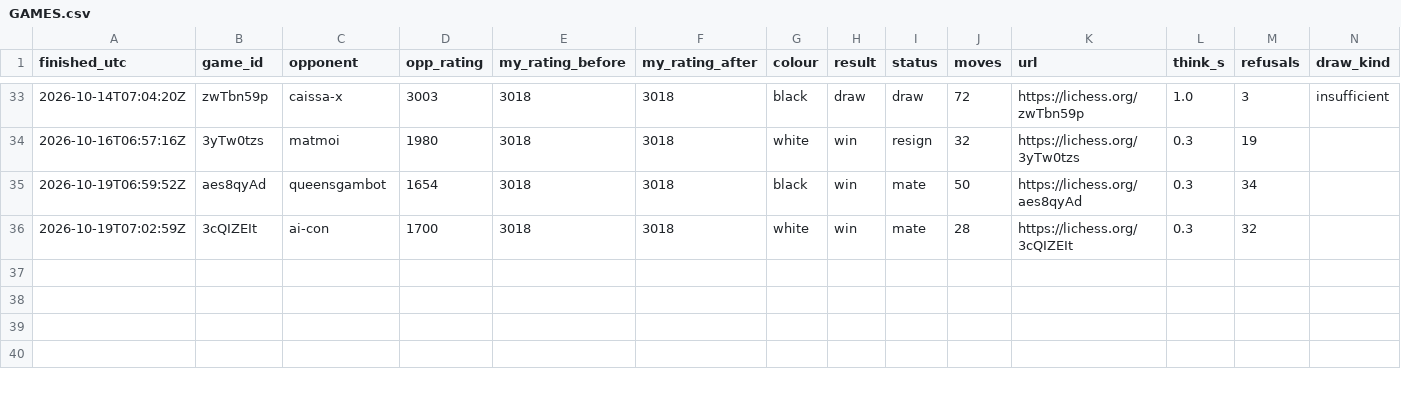
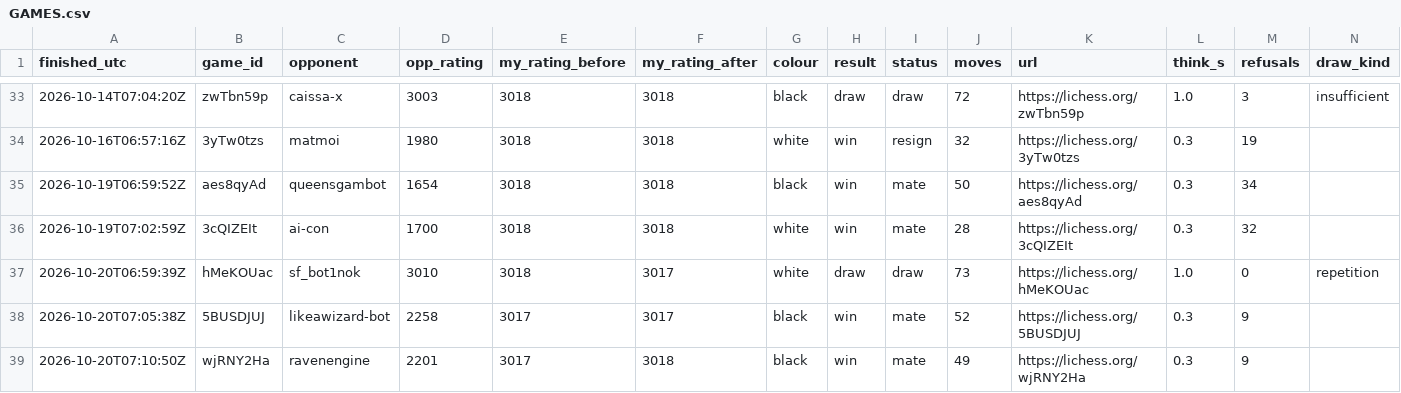
Before and after one commit to triton-xxix/proteus-lab, a CSV file: games/lichess/GAMES.csv, drawn as a sheet; only a part is shown, gaps mark what is left out.

Commit message:
morning chess 2026-10-20: 3 games, +2 =1, blitz 3018

```diff
--- a/games/lichess/GAMES.csv
+++ b/games/lichess/GAMES.csv
@@ -36 +36,4 @@ finished_utc,game_id,opponent,opp_rating,my_rating_before,my_rating_after,colour
 2026-10-19T07:02:59Z,3cQIZEIt,ai-con,1700,3018,3018,white,win,mate,28,https://lichess.org/3cQIZEIt,0.3,32,
+2026-10-20T06:59:39Z,hMeKOUac,sf_bot1nok,3010,3018,3017,white,draw,draw,73,https://lichess.org/hMeKOUac,1.0,0,repetition
+2026-10-20T07:05:38Z,5BUSDJUJ,likeawizard-bot,2258,3017,3017,black,win,mate,52,https://lichess.org/5BUSDJUJ,0.3,9,
+2026-10-20T07:10:50Z,wjRNY2Ha,ravenengine,2201,3017,3018,black,win,mate,49,https://lichess.org/wjRNY2Ha,0.3,9,
```
Also changed, not shown: games/lichess/CHALLENGES.csv, 4 other files.
